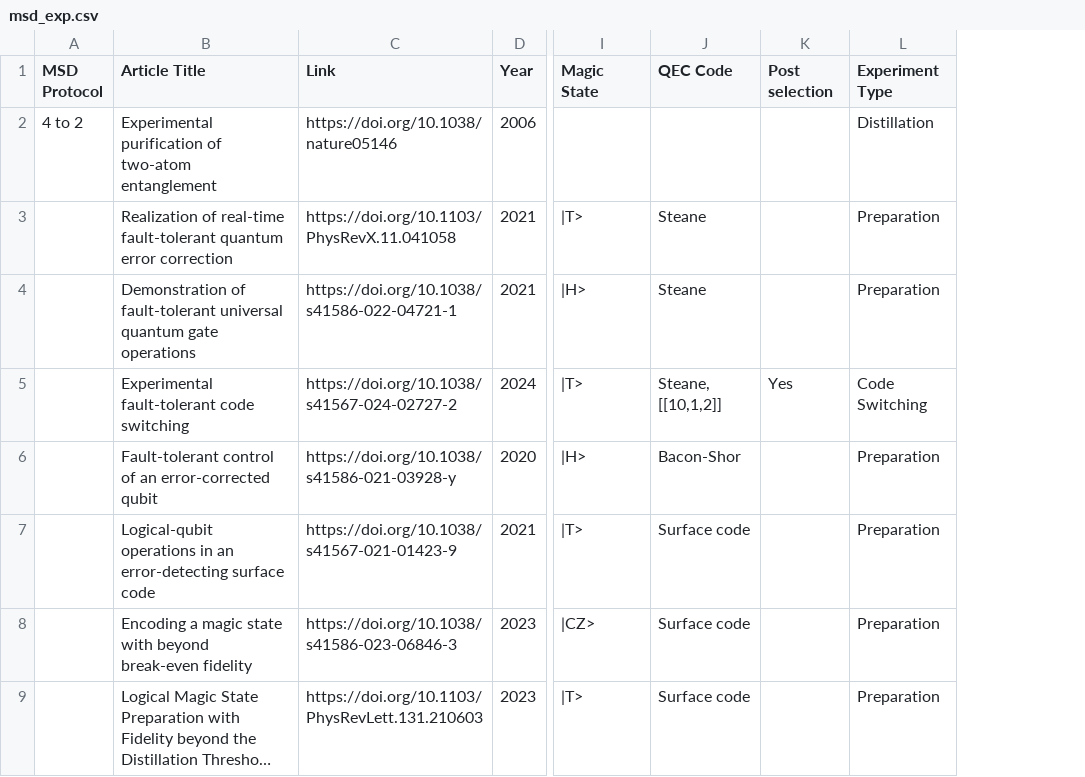
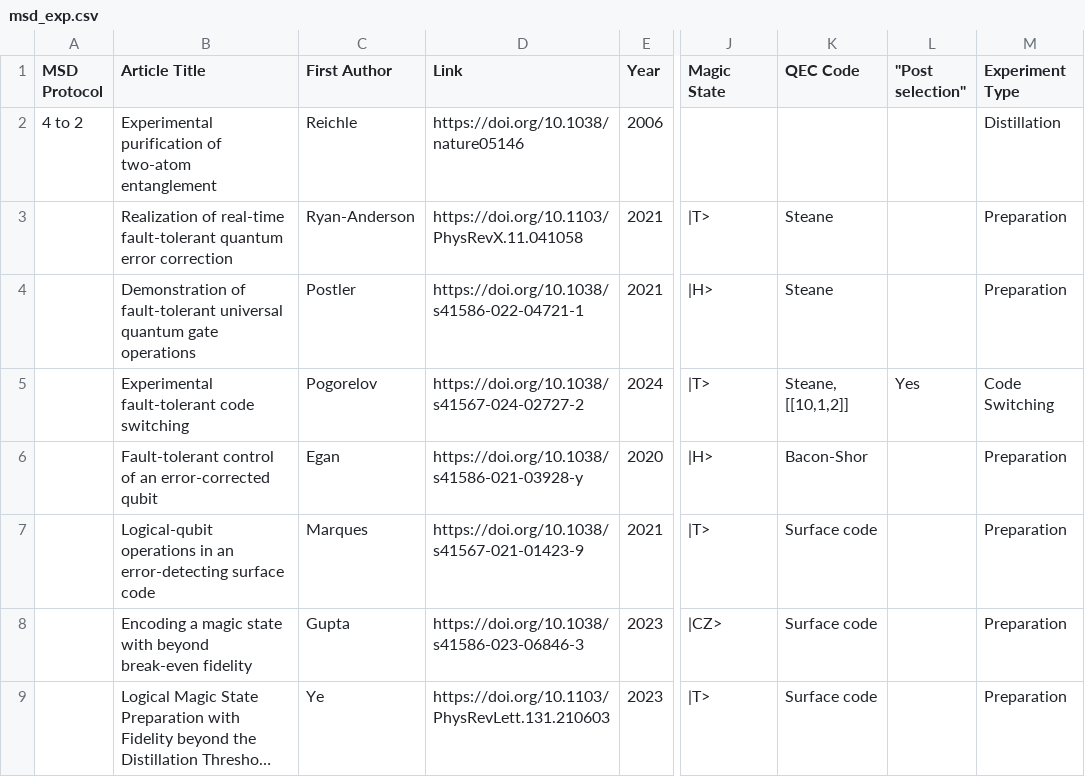
Before and after one commit to francois-marie/awesome-quantum-computing-experiments, a CSV file: data/msd_exp.csv, drawn as a sheet; only a part is shown, gaps mark what is left out; long unchanged cells end in …; addresses are those after the commit; the diff names each change by its address in the sheet, - before the commit and + after, or states it on an @@ line.

```diff
--- a/data/msd_exp.csv
+++ b/data/msd_exp.csv
+column C (First Author), rows 2-9: Reichle | Ryan-Anderson | Postler | Pogorelov | Egan | Marques | Gupta | Ye
-L1: Post selection
+L1: "Post selection"
```
Also changed, not shown: data/entangled_state_error_exp.csv, data/physical_qubits.csv, 8 other files.
